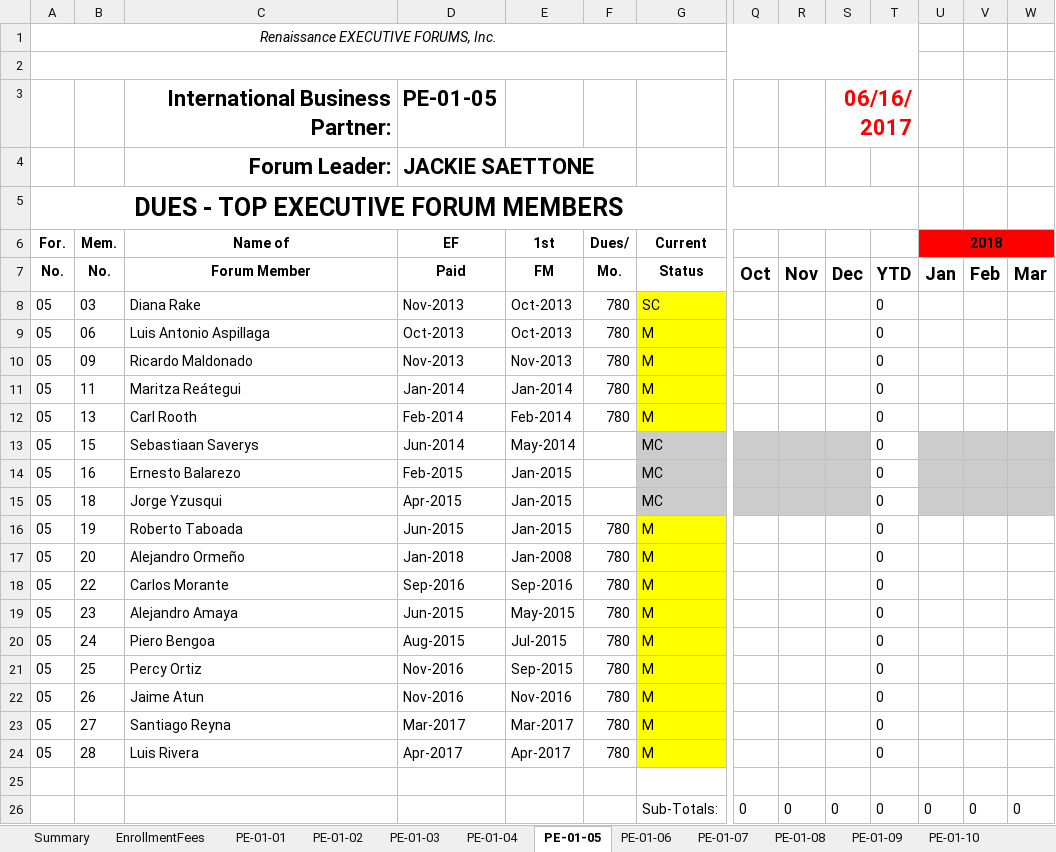
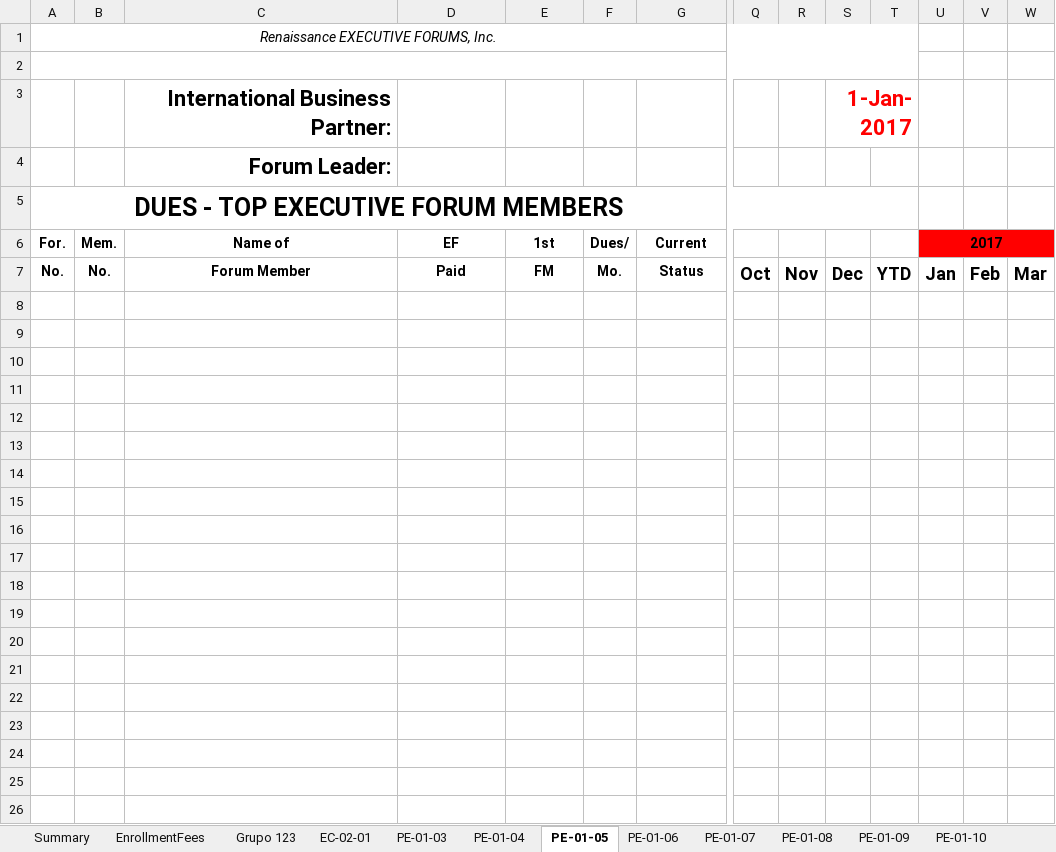
Before and after one commit to jandieg/efadmin, an Excel workbook: public_html/admin/reportesgenerados/FullReport-87.xlsx, sheet PE-01-05, drawn as a sheet; only a part is shown, gaps mark what is left out; values as stored, in another font and other column widths than the file's, no borders; rows hold the shown columns only; the diff names each change by its address in the sheet, - before the commit and + after, or states it on an @@ line.

```diff
--- a/public_html/admin/reportesgenerados/FullReport-87.xlsx (sheet PE-01-05)
+++ b/public_html/admin/reportesgenerados/FullReport-87.xlsx (sheet PE-01-05)
-sheet tab: PE-01-01
+sheet tab: Grupo 123
-sheet tab: PE-01-02
+sheet tab: EC-02-01
-D3 (EF): PE-01-05
+D3 (EF): (empty)
-S3: 06/16/2017
+S3: 1-Jan-2017
-D4 (EF): JACKIE SAETTONE
+D4 (EF): (empty)
-U6: 2018
+U6: 2017
-row 8: 05 | 03 | Diana Rake | Nov-2013 | Oct-2013 | 780 | SC |  |  |  | 0
-row 9: 05 | 06 | Luis Antonio Aspillaga | Oct-2013 | Oct-2013 | 780 | M |  |  |  | 0
-row 10: 05 | 09 | Ricardo Maldonado | Nov-2013 | Nov-2013 | 780 | M |  |  |  | 0
-row 11: 05 | 11 | Maritza Reátegui | Jan-2014 | Jan-2014 | 780 | M |  |  |  | 0
-row 12: 05 | 13 | Carl Rooth | Feb-2014 | Feb-2014 | 780 | M |  |  |  | 0
-row 13: 05 | 15 | Sebastiaan Saverys | Jun-2014 | May-2014 |  | MC |  |  |  | 0
-row 14: 05 | 16 | Ernesto Balarezo | Feb-2015 | Jan-2015 |  | MC |  |  |  | 0
-row 15: 05 | 18 | Jorge Yzusqui | Apr-2015 | Jan-2015 |  | MC |  |  |  | 0
-row 16: 05 | 19 | Roberto Taboada | Jun-2015 | Jan-2015 | 780 | M |  |  |  | 0
-row 17: 05 | 20 | Alejandro Ormeño | Jan-2018 | Jan-2008 | 780 | M |  |  |  | 0
-row 18: 05 | 22 | Carlos Morante | Sep-2016 | Sep-2016 | 780 | M |  |  |  | 0
-row 19: 05 | 23 | Alejandro Amaya | Jun-2015 | May-2015 | 780 | M |  |  |  | 0
-row 20: 05 | 24 | Piero Bengoa | Aug-2015 | Jul-2015 | 780 | M |  |  |  | 0
-row 21: 05 | 25 | Percy Ortiz | Nov-2016 | Sep-2015 | 780 | M |  |  |  | 0
-row 22: 05 | 26 | Jaime Atun | Nov-2016 | Nov-2016 | 780 | M |  |  |  | 0
-row 23: 05 | 27 | Santiago Reyna | Mar-2017 | Mar-2017 | 780 | M |  |  |  | 0
-row 24: 05 | 28 | Luis Rivera | Apr-2017 | Apr-2017 | 780 | M |  |  |  | 0
-row 25: (empty)
-row 26:  |  |  |  |  |  | Sub-Totals: | 0 | 0 | 0 | 0 | 0 | 0 | 0
```
Also changed, not shown: sheet Grupo 123, sheet PE-01-06, sheet PE-01-07, sheet PE-01-08, sheet EC-02-01, sheet EnrollmentFees, 8 more sheets, formulas that keep their value, public_html/admin/reportesgenerados/Dues-87.xlsx, public_html/admin/reportesgenerados/EnrollmentFees-87.xlsx, 4 other files.
